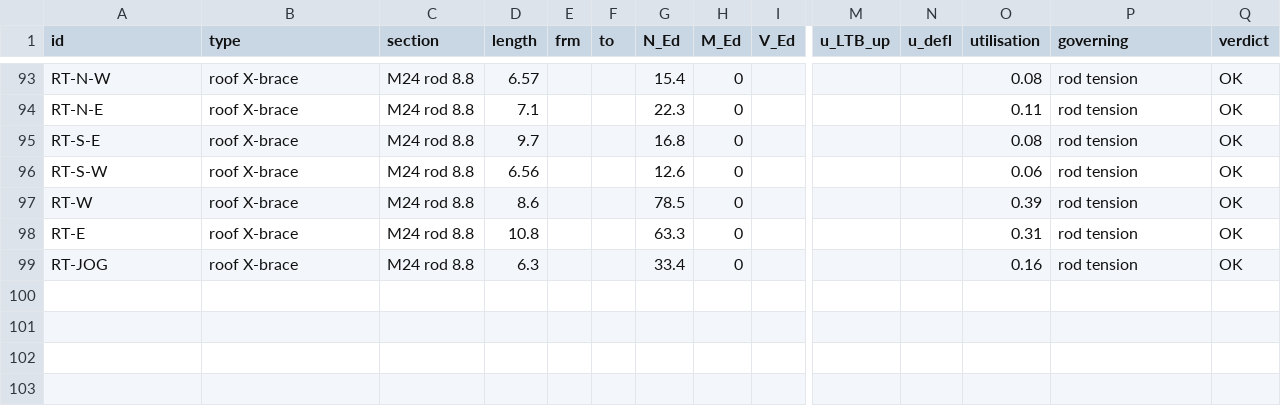
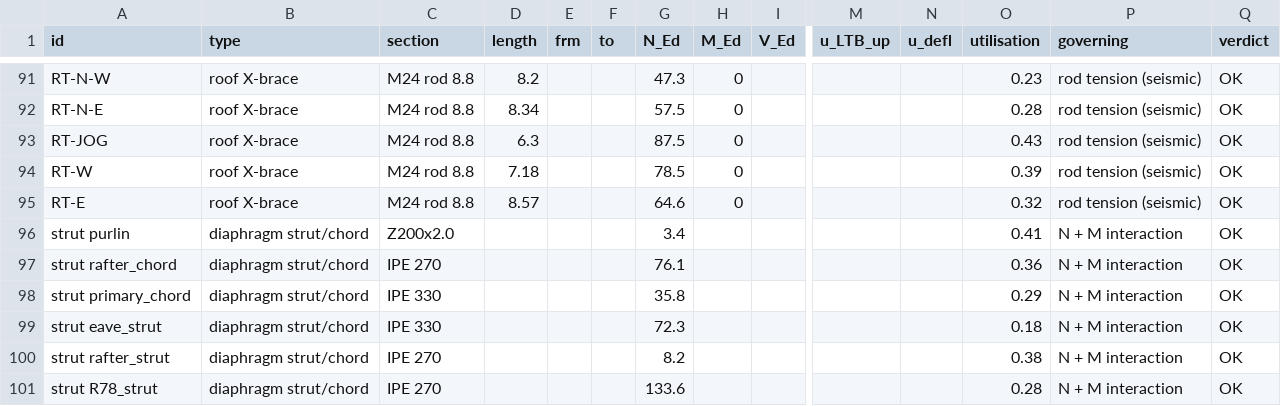
Before and after one commit to loka92/test1strsteel, a CSV file: roof/design/C/members_C.csv, drawn as a sheet; only a part is shown, gaps mark what is left out; removed rows and columns are numbered as before the commit, all else as after; rows hold the shown columns only; the diff covers the shown part only; the diff names each change by its address in the sheet, - before the commit and + after, or states it on an @@ line.

```diff
--- a/roof/design/C/members_C.csv
+++ b/roof/design/C/members_C.csv
-D91 (length): 6.57
+D91 (length): 8.2
-G91 (N_Ed): 15.4
+G91 (N_Ed): 47.3
-O91 (utilisation): 0.08
+O91 (utilisation): 0.23
-P91:P93 (governing): rod tension
+P91:P93 (governing): rod tension (seismic)
-D92 (length): 7.1
+D92 (length): 8.34
-G92 (N_Ed): 22.3
+G92 (N_Ed): 57.5
-O92 (utilisation): 0.11
+O92 (utilisation): 0.28
-A93 (id): RT-S-E
+A93 (id): RT-JOG
-D93 (length): 9.7
+D93 (length): 6.3
-G93 (N_Ed): 16.8
+G93 (N_Ed): 87.5
-O93 (utilisation): 0.08
+O93 (utilisation): 0.43
-row 96: RT-S-W | roof X-brace | M24 rod 8.8 | 6.56 |  |  | 12.6 | 0 |  |  |  | 0.06 | rod tension | OK
-D94 (length): 8.6
+D94 (length): 7.18
-P94:P95 (governing): rod tension
+P94:P95 (governing): rod tension (seismic)
-D95 (length): 10.8
+D95 (length): 8.57
-G95 (N_Ed): 63.3
+G95 (N_Ed): 64.6
-O95 (utilisation): 0.31
+O95 (utilisation): 0.32
-row 99: RT-JOG | roof X-brace | M24 rod 8.8 | 6.3 |  |  | 33.4 | 0 |  |  |  | 0.16 | rod tension | OK
+row 96: strut purlin | diaphragm strut/chord | Z200x2.0 |  |  |  | 3.4 |  |  |  |  | 0.41 | N + M interaction | OK
+row 97: strut rafter_chord | diaphragm strut/chord | IPE 270 |  |  |  | 76.1 |  |  |  |  | 0.36 | N + M interaction | OK
+row 98: strut primary_chord | diaphragm strut/chord | IPE 330 |  |  |  | 35.8 |  |  |  |  | 0.29 | N + M interaction | OK
+row 99: strut eave_strut | diaphragm strut/chord | IPE 330 |  |  |  | 72.3 |  |  |  |  | 0.18 | N + M interaction | OK
+row 100: strut rafter_strut | diaphragm strut/chord | IPE 270 |  |  |  | 8.2 |  |  |  |  | 0.38 | N + M interaction | OK
+row 101: strut R78_strut | diaphragm strut/chord | IPE 270 |  |  |  | 133.6 |  |  |  |  | 0.28 | N + M interaction | OK
```
Also changed, not shown: 2 removed rows and 58 edited cells elsewhere in this file, roof/design/C/reactions_C.csv, 13 other files.
